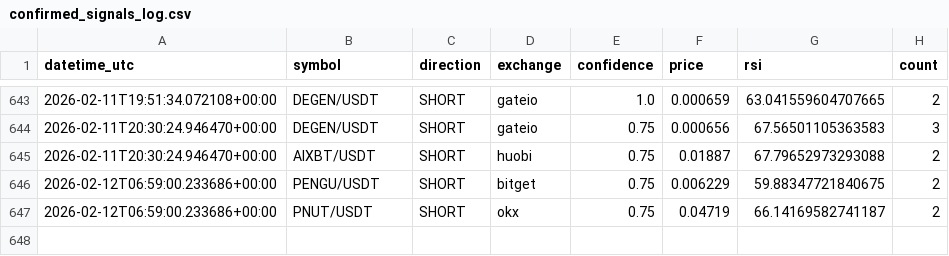
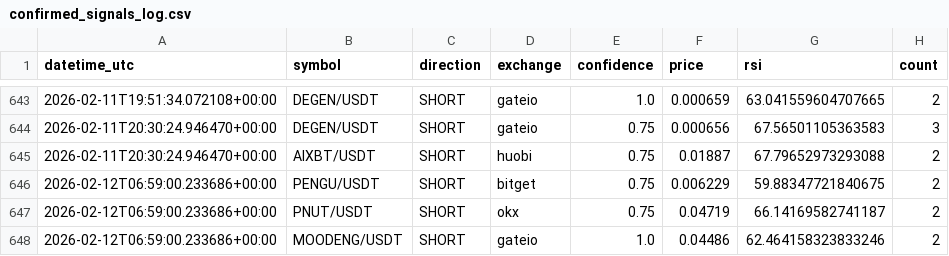
Before and after one commit to anilrajtiwari/Oct1, a CSV file: confirmed_signals_log.csv, drawn as a sheet; only a part is shown, gaps mark what is left out; the diff names each change by its address in the sheet, - before the commit and + after, or states it on an @@ line.

Commit message:
Add confirmed signal: MOODENG/USDT SHORT

```diff
--- a/confirmed_signals_log.csv
+++ b/confirmed_signals_log.csv
+row 648: 2026-02-12T06:59:00.233686+00:00 | MOODENG/USDT | SHORT | gateio | 1.0 | 0.04486 | 62.464158323833246 | 2
```
